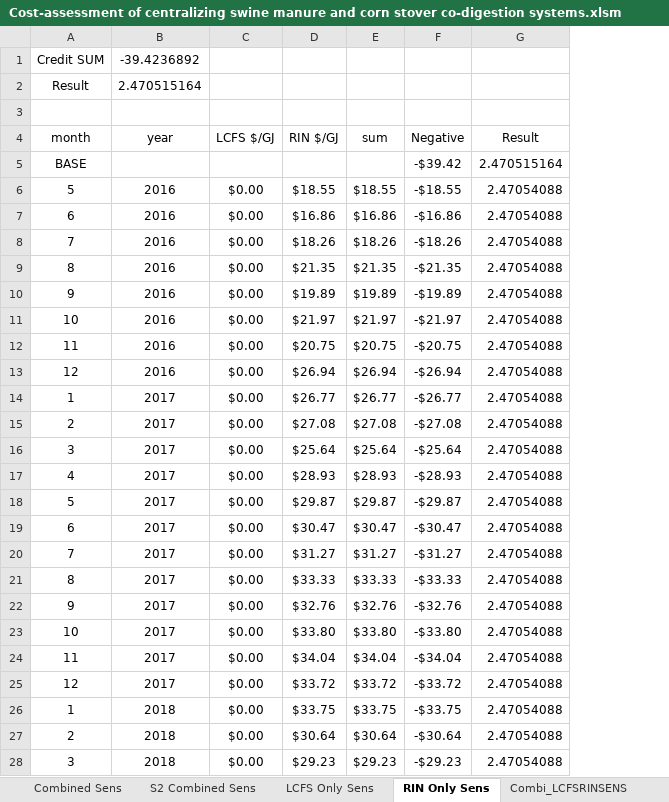
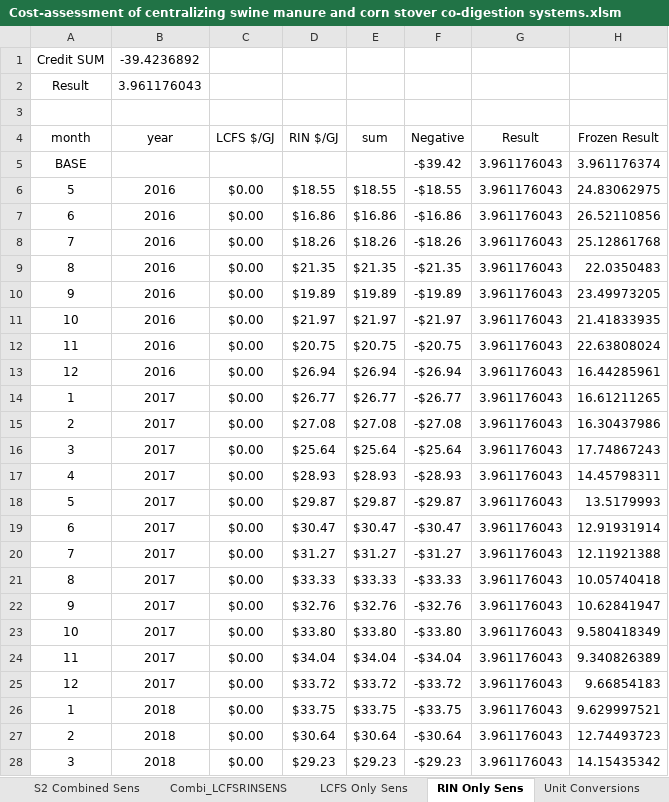
Before and after one commit to gabbymyers/Swine-Manure-and-Corn-Stover-Codigestion, an Excel workbook: Cost-assessment of centralizing swine manure and corn stover co-digestion systems.xlsm, sheet RIN Only Sens, drawn as a sheet; only a part is shown; values as stored, in another font and other column widths than the file's, no borders; the diff covers the shown part only; the diff names each change by its address in the sheet, - before the commit and + after, or states it on an @@ line.

```diff
--- a/Cost-assessment of centralizing swine manure and corn stover co-digestion systems.xlsm (sheet RIN Only Sens)
+++ b/Cost-assessment of centralizing swine manure and corn stover co-digestion systems.xlsm (sheet RIN Only Sens)
@@ sheet tab order changed: S2 Combined Sens | Combi_LCFSRINSENS | LCFS Only Sens | RIN Only Sens | Unit Conversions @@
+column H (Frozen Result), rows 5-28: 3.961176374 | 24.83062975 | 26.52110856 | 25.12861768 | 22.0350483 | 23.49973205 | 21.41833935 | 22.63808024 | 16.44285961 | 16.61211265 | 16.30437986 | 17.74867243 | 14.45798311 | 13.5179993 | 12.91931914 | 12.11921388 | 10.05740418 | 10.62841947 | 9.580418349 | 9.340826389 | 9.66854183 | 9.629997521 | 12.74493723 | 14.15435342
-B2 (year): 2.470515164
+B2 (year): 3.961176043
-G5 (Result): 2.470515164
+G5 (Result): 3.961176043
-G6:G28 (Result): 2.47054088
+G6:G28 (Result): 3.961176043
```
Also changed, not shown: 58 edited cells elsewhere in this sheet, sheet Combined Sens, sheet LCFS Only Sens, sheet Combi_LCFSRINSENS, sheet Sensitivity, sheet Distance Effects, sheet Intermediates Sensitivity, 8 more sheets, formulas that keep their value, hidden cells, charts or pictures.
